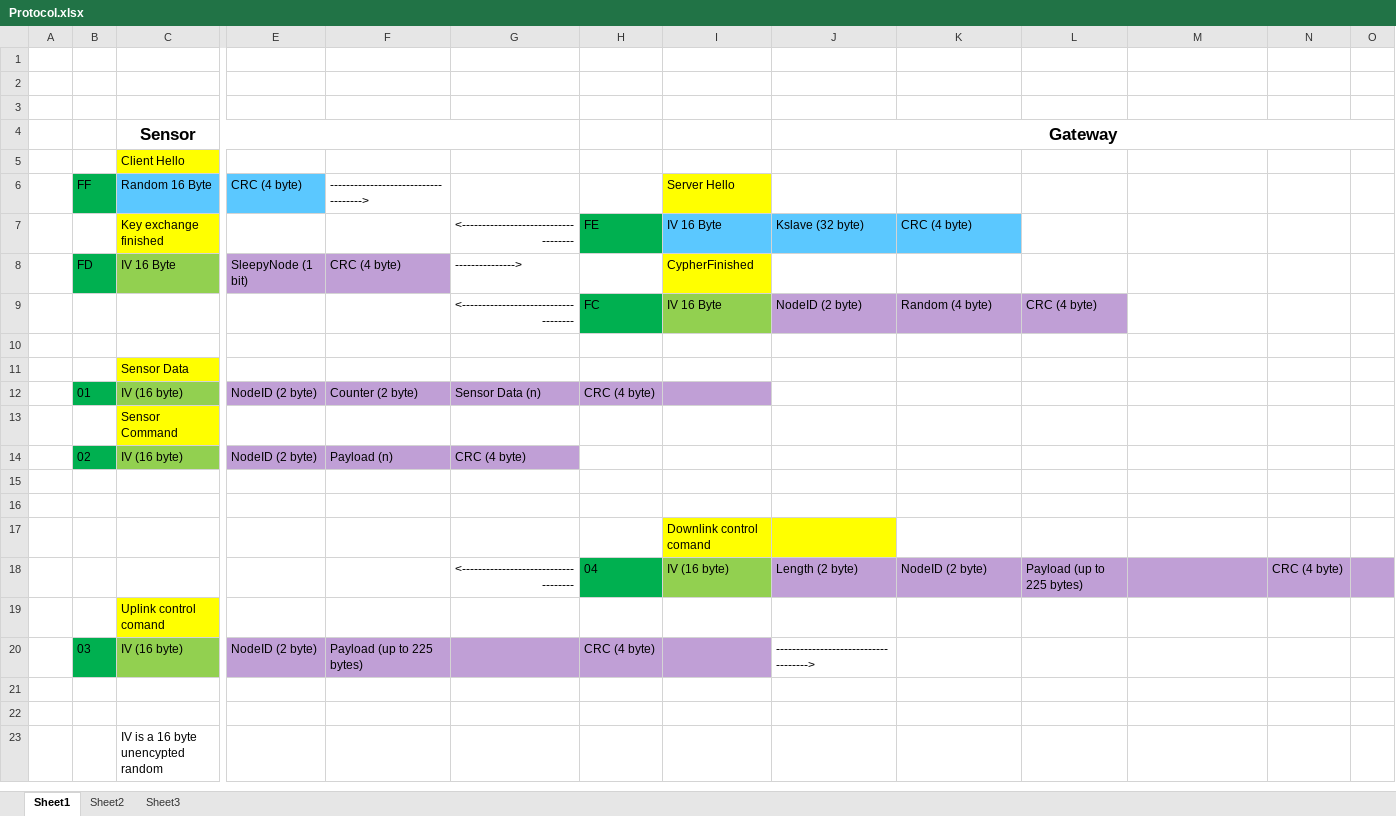
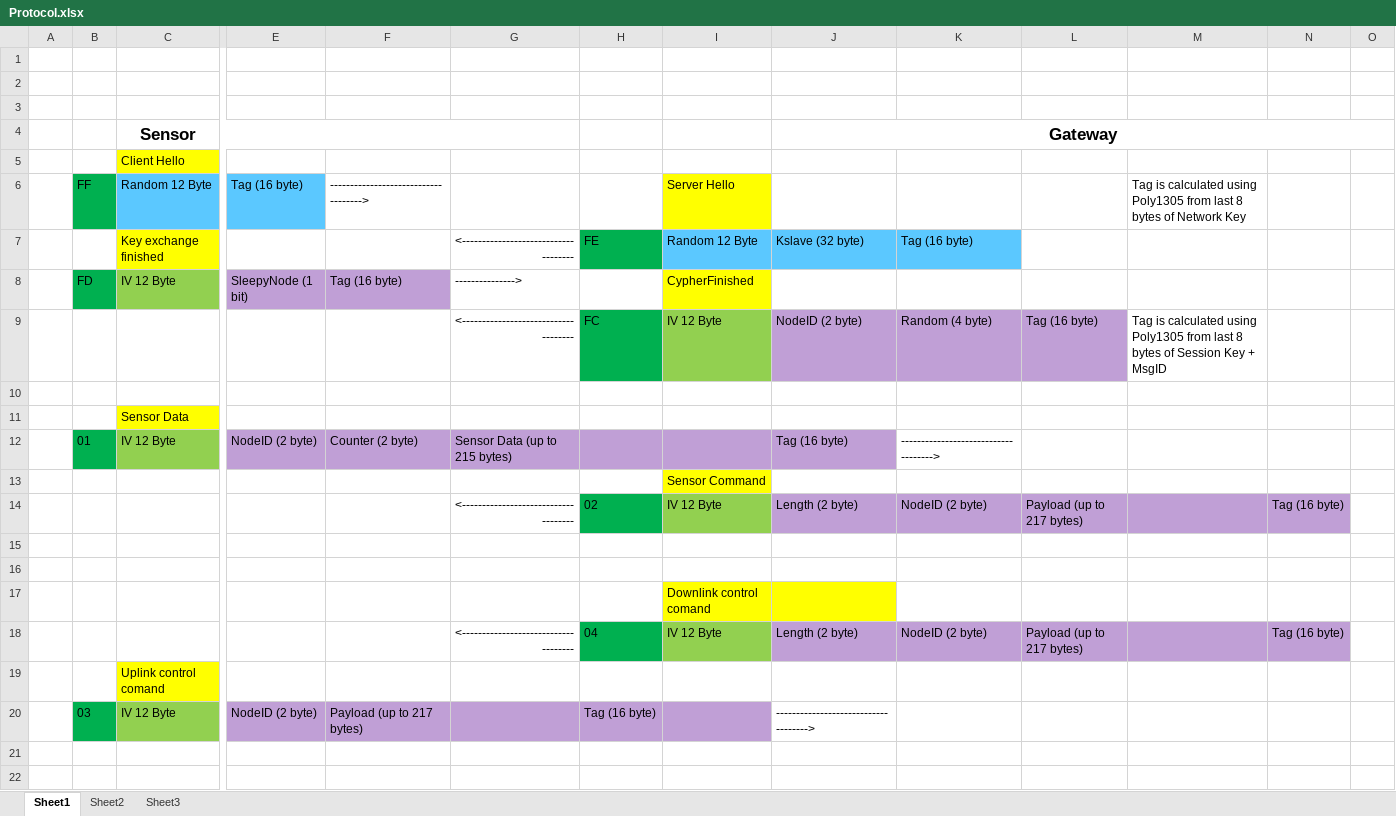
Before and after one commit to gmag11/EnigmaIOT, an Excel workbook: img/Protocol.xlsx, sheet Sheet1, drawn as a sheet; only a part is shown, gaps mark what is left out; the shorter side is filled out with more unchanged rows; values as stored, in another font and other column widths than the file's, no borders; removed rows and columns are numbered as before the commit, all else as after; rows hold the shown columns only; the diff names each change by its address in the sheet, - before the commit and + after, or states it on an @@ line.

Commit message:
Start migration to ChaCha+Poly1305

```diff
--- a/img/Protocol.xlsx (sheet Sheet1)
+++ b/img/Protocol.xlsx (sheet Sheet1)
-C6 (Sensor): Random 16 Byte
+C6 (Sensor): Random 12 Byte
-E6: CRC (4 byte)
+E6: Tag (16 byte)
-M6: (empty)
+M6: Tag is calculated using Poly1305 from last 8 bytes of Network Key
-I7: IV 16 Byte
+I7: Random 12 Byte
-K7: CRC (4 byte)
+K7: Tag (16 byte)
-C8 (Sensor): IV 16 Byte
+C8 (Sensor): IV 12 Byte
-F8: CRC (4 byte)
+F8: Tag (16 byte)
-I9: IV 16 Byte
+I9: IV 12 Byte
-L9: CRC (4 byte)
+L9: Tag (16 byte)
-M9: (empty)
+M9: Tag is calculated using Poly1305 from last 8 bytes of Session Key + MsgID
-C12 (Sensor): IV (16 byte)
+C12 (Sensor): IV 12 Byte
-G12: Sensor Data (n)
+G12: Sensor Data (up to 215 bytes)
-H12: CRC (4 byte)
+H12: (empty)
-J12 (Gateway): (empty)
+J12 (Gateway): Tag (16 byte)
-J12 fill: none
+J12 fill: #C09FD6
-K12: (empty)
+K12: ------------------------------------>
-row 13:  |  | Sensor Command
-row 14:  | 02 | IV (16 byte) | NodeID (2 byte) | Payload (n) | CRC (4 byte)
+row 13:  |  |  |  |  |  |  | Sensor Command
+row 14:  |  |  |  |  | <------------------------------------ | 02 | IV 12 Byte | Length (2 byte) | NodeID (2 byte) | Payload (up to 217 bytes) |  | Tag (16 byte)
-I18: IV (16 byte)
+I18: IV 12 Byte
-L18: Payload (up to 225 bytes)
+L18: Payload (up to 217 bytes)
-N18: CRC (4 byte)
+N18: Tag (16 byte)
-O18 fill: #C09FD6
+O18 fill: none
-C20 (Sensor): IV (16 byte)
+C20 (Sensor): IV 12 Byte
-F20: Payload (up to 225 bytes)
+F20: Payload (up to 217 bytes)
-H20: CRC (4 byte)
+H20: Tag (16 byte)
```
Also changed, not shown: 4 other files.
